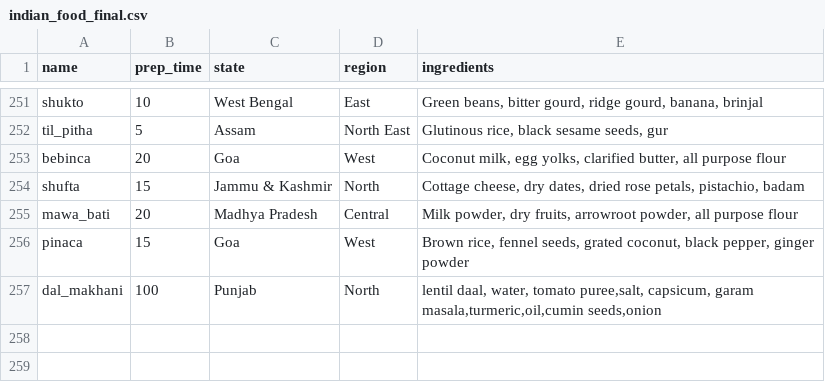
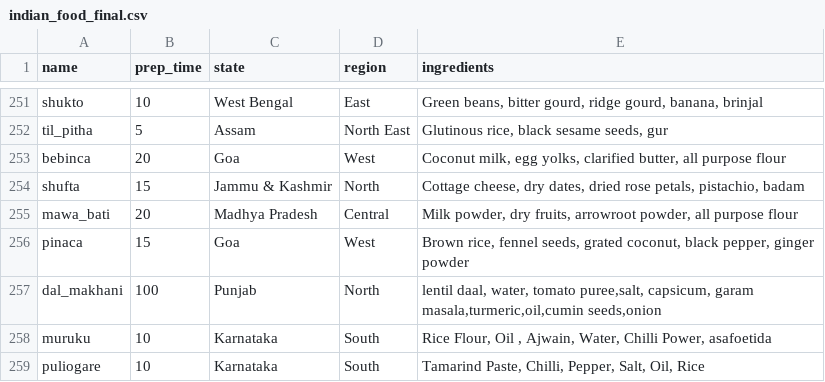
Before and after one commit to adhok/SeeFood, a CSV file: indian_food_final.csv, drawn as a sheet; only a part is shown, gaps mark what is left out.

Commit message:
Add files via upload

```diff
--- a/indian_food_final.csv
+++ b/indian_food_final.csv
@@ -257 +257,3 @@ pinaca,15,Goa,West,"Brown rice, fennel seeds, grated coconut, black pepper, ging
 dal_makhani,100,Punjab,North,"lentil daal, water, tomato puree,salt, capsicum, garam masala,turmeric,oil,cumin seeds,onion"
+muruku,10,Karnataka,South,"Rice Flour, Oil , Ajwain, Water, Chilli Power, asafoetida"
+puliogare,10,Karnataka,South,"Tamarind Paste, Chilli, Pepper, Salt, Oil, Rice"
```
